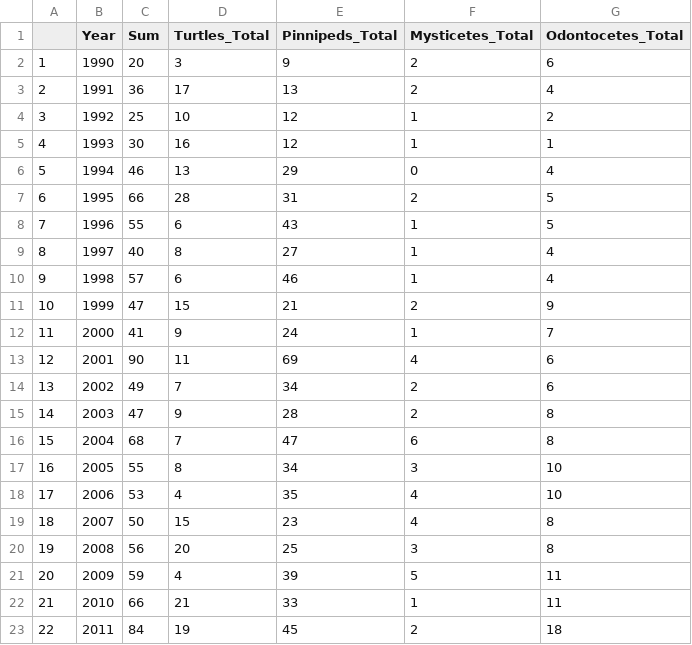
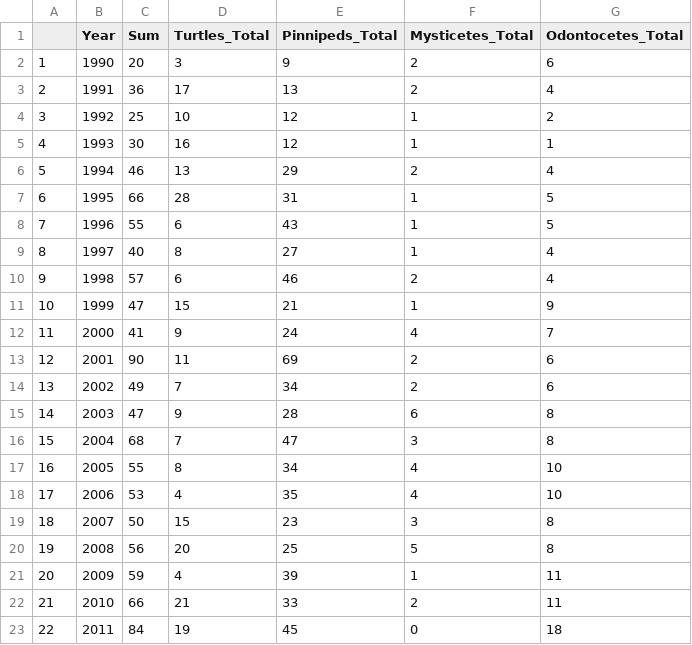
Before and after one commit to jmeza32/MezaFidalgo_Ozog_Pepper_ENV872_EDA_FinalProject, a CSV file: Data/Processed/annual_strandings_totals.csv, drawn as a sheet.

```diff
--- a/Data/Processed/annual_strandings_totals.csv
+++ b/Data/Processed/annual_strandings_totals.csv
@@ -5,19 +5,19 @@
 "4",1993,30,16,12,1,1
-"5",1994,46,13,29,0,4
-"6",1995,66,28,31,2,5
+"5",1994,46,13,29,2,4
+"6",1995,66,28,31,1,5
 "7",1996,55,6,43,1,5
 "8",1997,40,8,27,1,4
-"9",1998,57,6,46,1,4
-"10",1999,47,15,21,2,9
-"11",2000,41,9,24,1,7
-"12",2001,90,11,69,4,6
+"9",1998,57,6,46,2,4
+"10",1999,47,15,21,1,9
+"11",2000,41,9,24,4,7
+"12",2001,90,11,69,2,6
 "13",2002,49,7,34,2,6
-"14",2003,47,9,28,2,8
-"15",2004,68,7,47,6,8
-"16",2005,55,8,34,3,10
+"14",2003,47,9,28,6,8
+"15",2004,68,7,47,3,8
+"16",2005,55,8,34,4,10
 "17",2006,53,4,35,4,10
-"18",2007,50,15,23,4,8
-"19",2008,56,20,25,3,8
-"20",2009,59,4,39,5,11
-"21",2010,66,21,33,1,11
-"22",2011,84,19,45,2,18
+"18",2007,50,15,23,3,8
+"19",2008,56,20,25,5,8
+"20",2009,59,4,39,1,11
+"21",2010,66,21,33,2,11
+"22",2011,84,19,45,0,18
```
Also changed, not shown: 1 other file.
